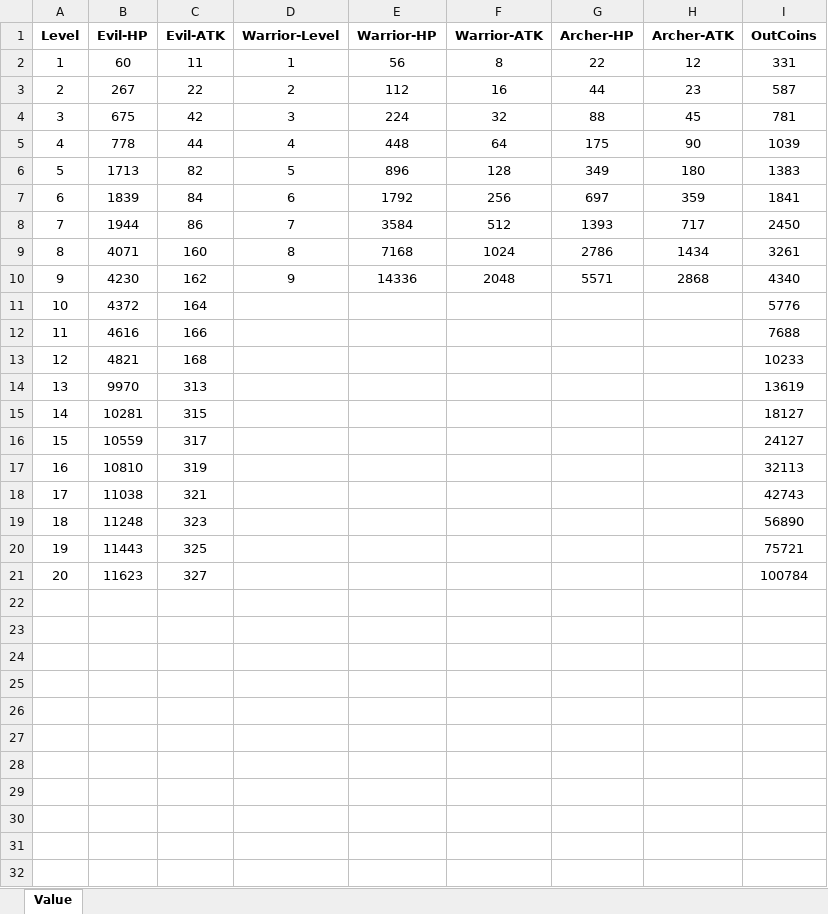
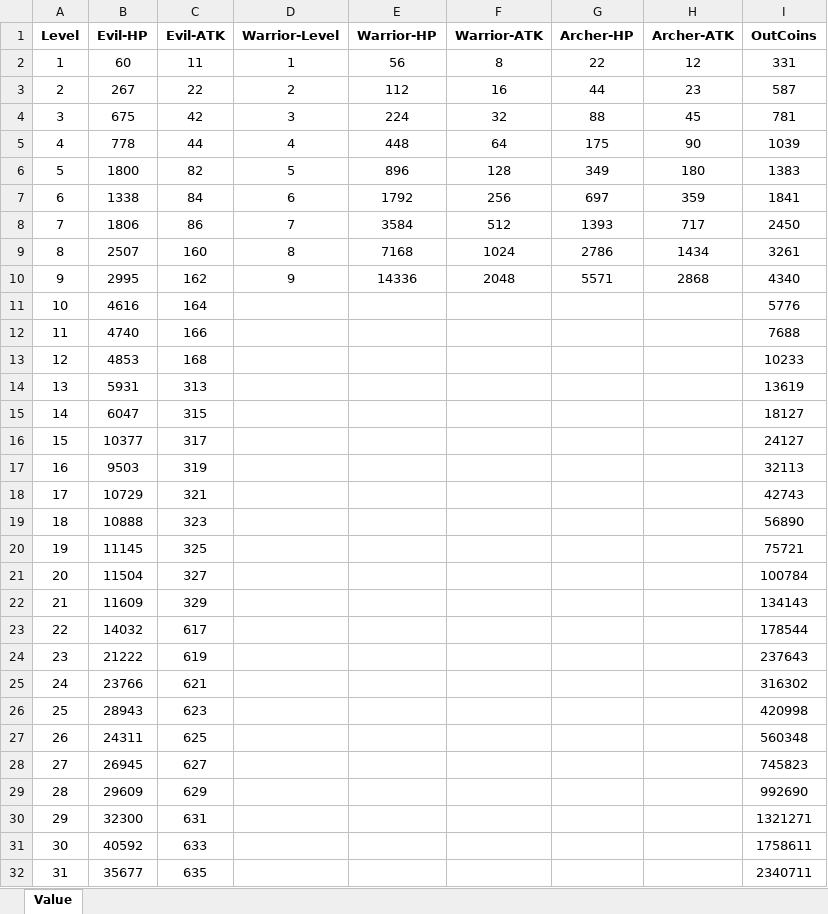
Before and after one commit to MxsQ/MergeGame, an Excel workbook: excelToJson/Value.xlsx, sheet Value, drawn as a sheet; only a part is shown; values as stored, in another font and other column widths than the file's, no borders; the diff covers the shown part only; the diff names each change by its address in the sheet, - before the commit and + after, or states it on an @@ line.

Commit message:
new value of game

```diff
--- a/excelToJson/Value.xlsx (sheet Value)
+++ b/excelToJson/Value.xlsx (sheet Value)
-B6 (Evil-HP): 1713
+B6 (Evil-HP): 1800
-B7 (Evil-HP): 1839
+B7 (Evil-HP): 1338
-B8 (Evil-HP): 1944
+B8 (Evil-HP): 1806
-B9 (Evil-HP): 4071
+B9 (Evil-HP): 2507
-B10 (Evil-HP): 4230
+B10 (Evil-HP): 2995
-B11 (Evil-HP): 4372
+B11 (Evil-HP): 4616
-B12 (Evil-HP): 4616
+B12 (Evil-HP): 4740
-B13 (Evil-HP): 4821
+B13 (Evil-HP): 4853
-B14 (Evil-HP): 9970
+B14 (Evil-HP): 5931
-B15 (Evil-HP): 10281
+B15 (Evil-HP): 6047
-B16 (Evil-HP): 10559
+B16 (Evil-HP): 10377
-B17 (Evil-HP): 10810
+B17 (Evil-HP): 9503
-B18 (Evil-HP): 11038
+B18 (Evil-HP): 10729
-B19 (Evil-HP): 11248
+B19 (Evil-HP): 10888
-B20 (Evil-HP): 11443
+B20 (Evil-HP): 11145
-B21 (Evil-HP): 11623
+B21 (Evil-HP): 11504
+row 22: 21 | 11609 | 329 |  |  |  |  |  | 134143
+row 23: 22 | 14032 | 617 |  |  |  |  |  | 178544
+row 24: 23 | 21222 | 619 |  |  |  |  |  | 237643
+row 25: 24 | 23766 | 621 |  |  |  |  |  | 316302
+row 26: 25 | 28943 | 623 |  |  |  |  |  | 420998
+row 27: 26 | 24311 | 625 |  |  |  |  |  | 560348
+row 28: 27 | 26945 | 627 |  |  |  |  |  | 745823
+row 29: 28 | 29609 | 629 |  |  |  |  |  | 992690
+row 30: 29 | 32300 | 631 |  |  |  |  |  | 1321271
+row 31: 30 | 40592 | 633 |  |  |  |  |  | 1758611
+row 32: 31 | 35677 | 635 |  |  |  |  |  | 2340711
```
Also changed, not shown: 69 added rows elsewhere in this sheet, 2 other files.
